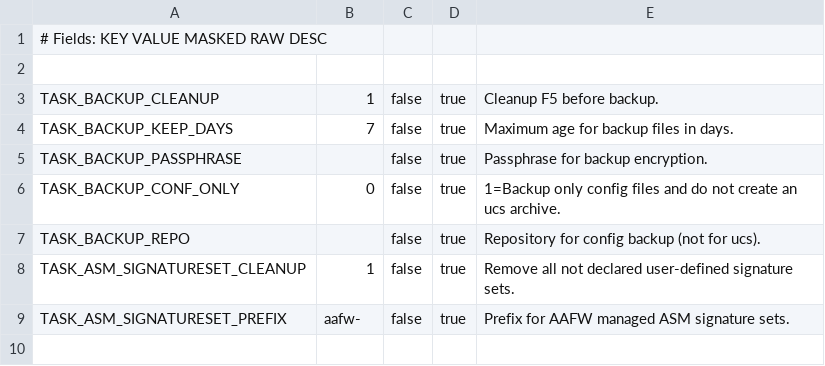
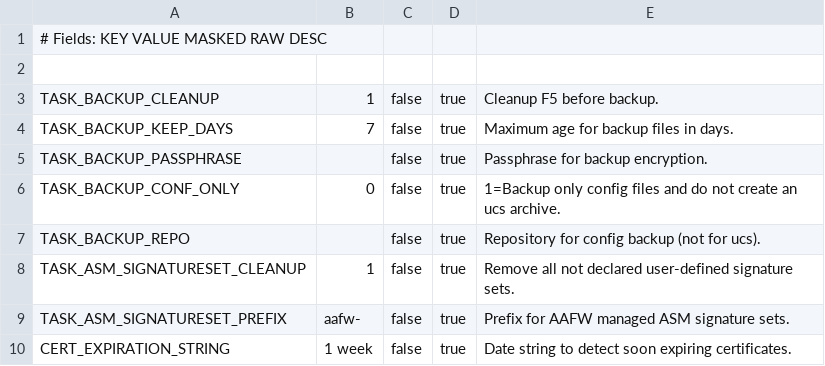
Before and after one commit to AxiansITSecurity/Restsh, a CSV file: restsh/modules/aafw/templates/ci_variables_tasks.csv, drawn as a sheet; the diff names each change by its address in the sheet, - before the commit and + after, or states it on an @@ line.

Commit message:
Feat(aafw): Add CERT_EXPIRATION_STRING variable to tasks

```diff
--- a/restsh/modules/aafw/templates/ci_variables_tasks.csv
+++ b/restsh/modules/aafw/templates/ci_variables_tasks.csv
+row 10: CERT_EXPIRATION_STRING | 1 week | false | true | Date string to detect soon expiring certificates.
```
